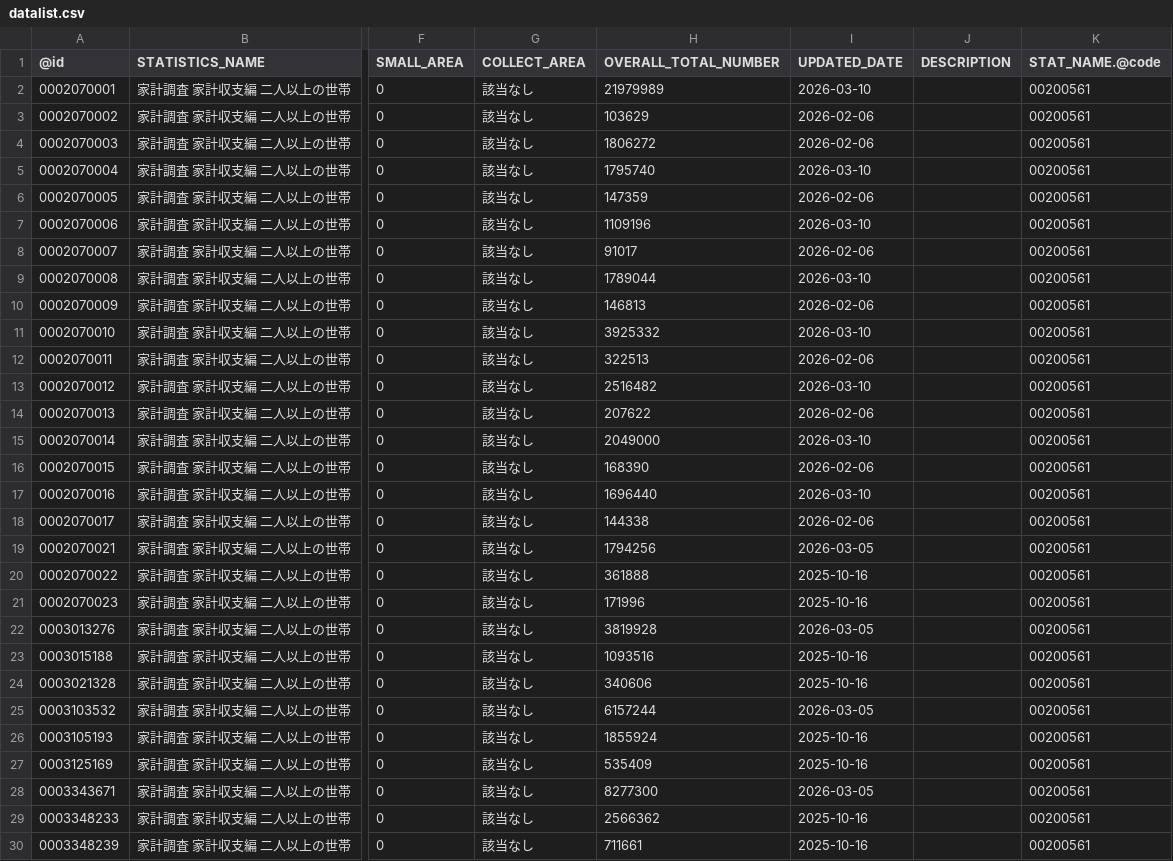
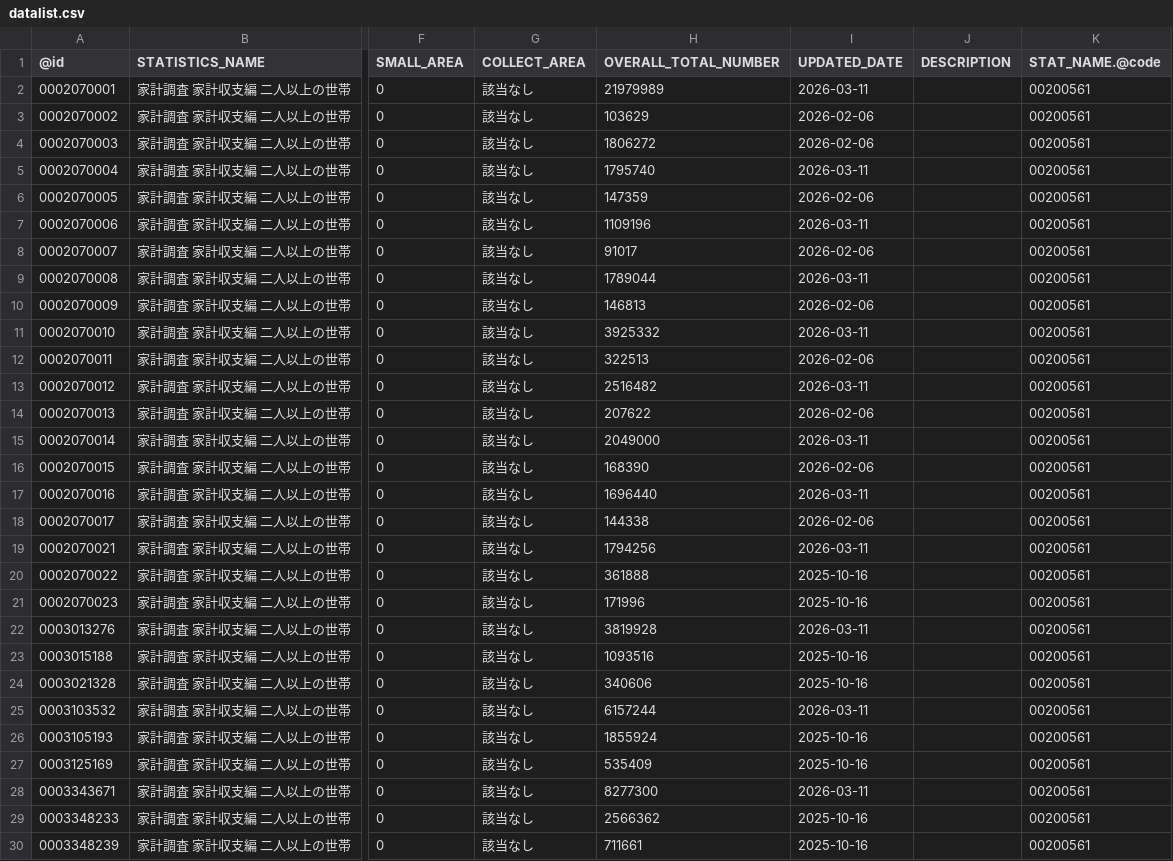
Before and after one commit to tsutomu-nagano/estat-RAPIDS, a CSV file: app/resource/datalist.csv, drawn as a sheet; only a part is shown, gaps mark what is left out; the diff covers the shown part only; the diff names each change by its address in the sheet, - before the commit and + after, or states it on an @@ line.

```diff
--- a/app/resource/datalist.csv
+++ b/app/resource/datalist.csv
-I2 (UPDATED_DATE): 2026-03-10
+I2 (UPDATED_DATE): 2026-03-11
-I5 (UPDATED_DATE): 2026-03-10
+I5 (UPDATED_DATE): 2026-03-11
-I7 (UPDATED_DATE): 2026-03-10
+I7 (UPDATED_DATE): 2026-03-11
-I9 (UPDATED_DATE): 2026-03-10
+I9 (UPDATED_DATE): 2026-03-11
-I11 (UPDATED_DATE): 2026-03-10
+I11 (UPDATED_DATE): 2026-03-11
-I13 (UPDATED_DATE): 2026-03-10
+I13 (UPDATED_DATE): 2026-03-11
-I15 (UPDATED_DATE): 2026-03-10
+I15 (UPDATED_DATE): 2026-03-11
-I17 (UPDATED_DATE): 2026-03-10
+I17 (UPDATED_DATE): 2026-03-11
-I19 (UPDATED_DATE): 2026-03-05
+I19 (UPDATED_DATE): 2026-03-11
-I22 (UPDATED_DATE): 2026-03-05
+I22 (UPDATED_DATE): 2026-03-11
-I25 (UPDATED_DATE): 2026-03-05
+I25 (UPDATED_DATE): 2026-03-11
-I28 (UPDATED_DATE): 2026-03-05
+I28 (UPDATED_DATE): 2026-03-11
```
Also changed, not shown: 6 edited cells elsewhere in this file.
